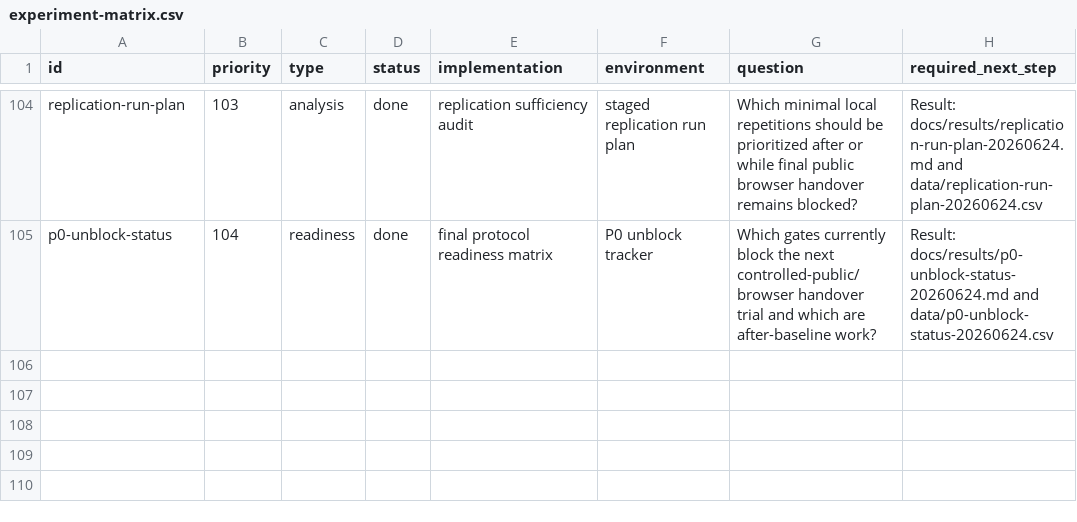
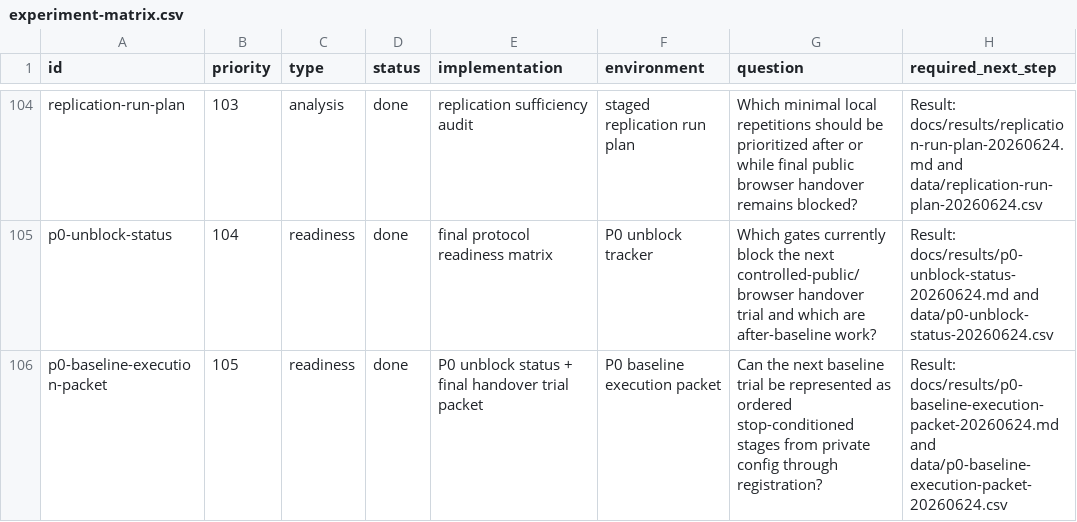
Before and after one commit to manNomi/quic-connect-migration, a CSV file: harness/manifests/experiment-matrix.csv, drawn as a sheet; only a part is shown, gaps mark what is left out.

Commit message:
readiness: P0 baseline execution packet 추가

```diff
--- a/harness/manifests/experiment-matrix.csv
+++ b/harness/manifests/experiment-matrix.csv
@@ -105 +105,2 @@ replication-run-plan,103,analysis,done,replication sufficiency audit,staged repl
 p0-unblock-status,104,readiness,done,final protocol readiness matrix,P0 unblock tracker,Which gates currently block the next controlled-public/browser handover trial and which are after-baseline work?,Result: docs/results/p0-unblock-status-20260624.md and data/p0-unblock-status-20260624.csv
+p0-baseline-execution-packet,105,readiness,done,P0 unblock status + final handover trial packet,P0 baseline execution packet,Can the next baseline trial be represented as ordered stop-conditioned stages from private config through registration?,Result: docs/results/p0-baseline-execution-packet-20260624.md and data/p0-baseline-execution-packet-20260624.csv
```
Also changed, not shown: 24 other files.
